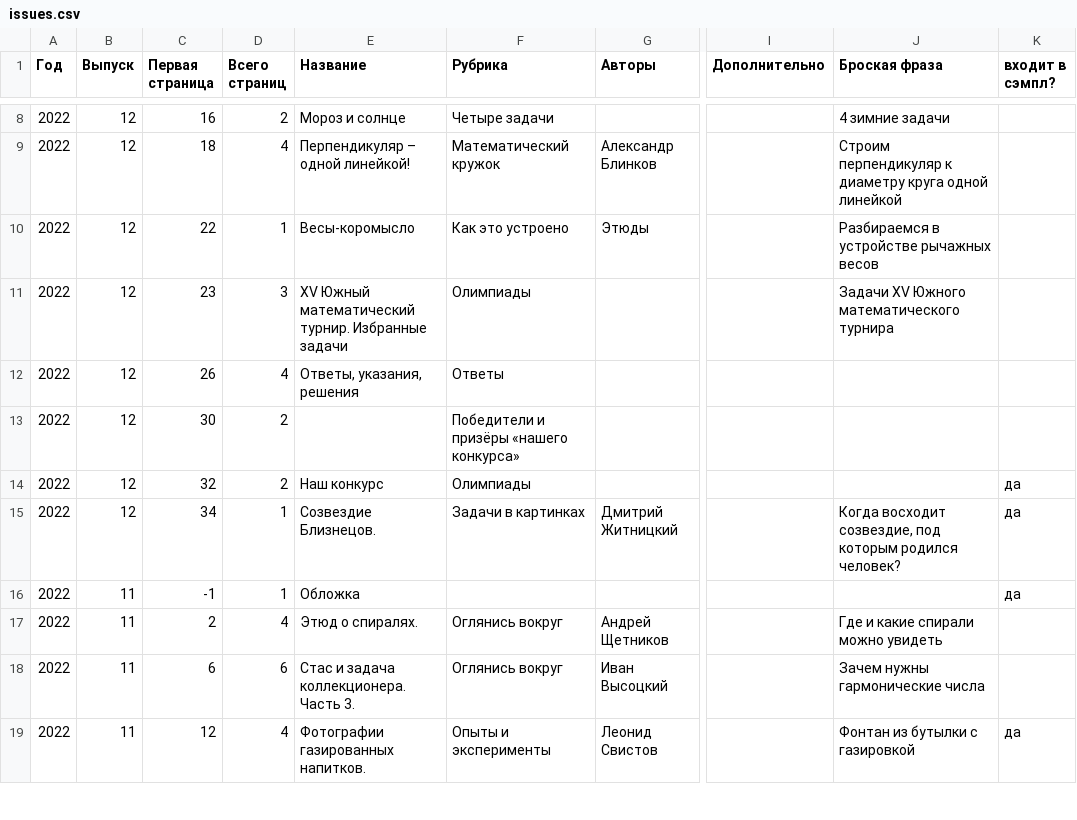
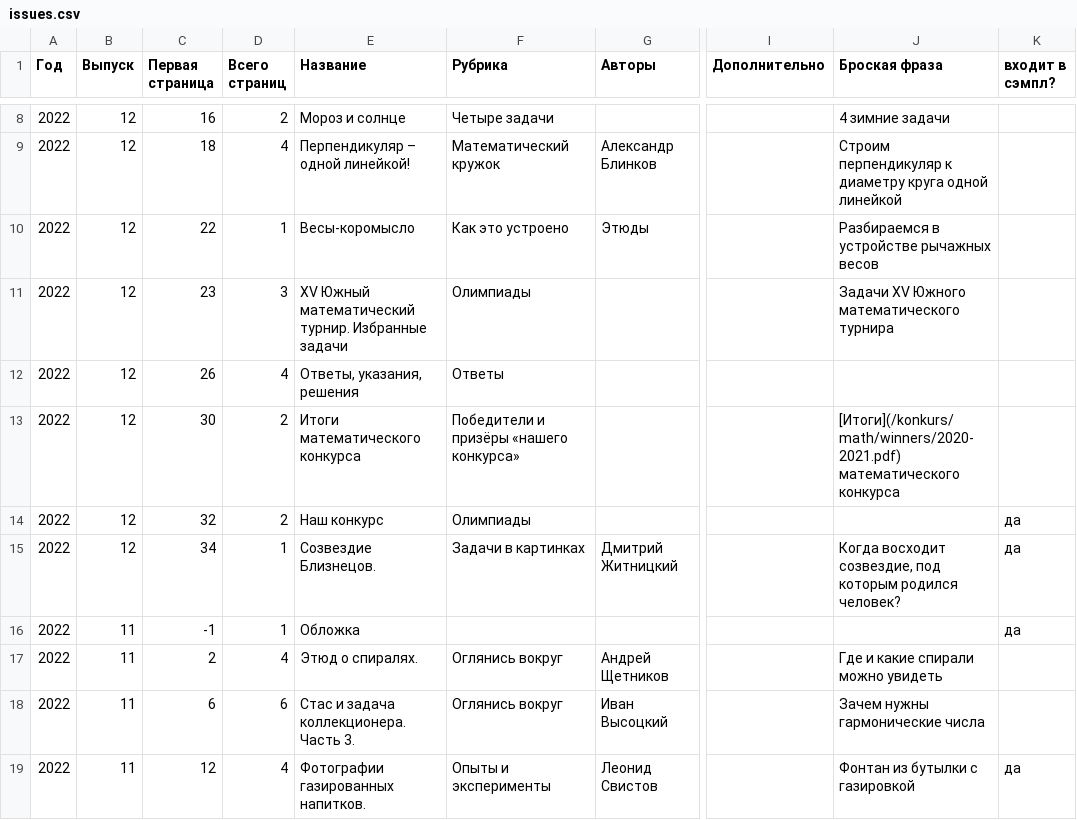
Before and after one commit to kvantik/hugo-kvantik, a CSV file: resources/csv/issues.csv, drawn as a sheet; only a part is shown, gaps mark what is left out; the diff names each change by its address in the sheet, - before the commit and + after, or states it on an @@ line.

```diff
--- a/resources/csv/issues.csv
+++ b/resources/csv/issues.csv
-E13 (Название): (empty)
+E13 (Название): Итоги математического конкурса
-J13 (Броская фраза): (empty)
+J13 (Броская фраза): [Итоги](/konkurs/math/winners/2020-2021.pdf) математического конкурса
```
Also changed, not shown: 1 other file.
